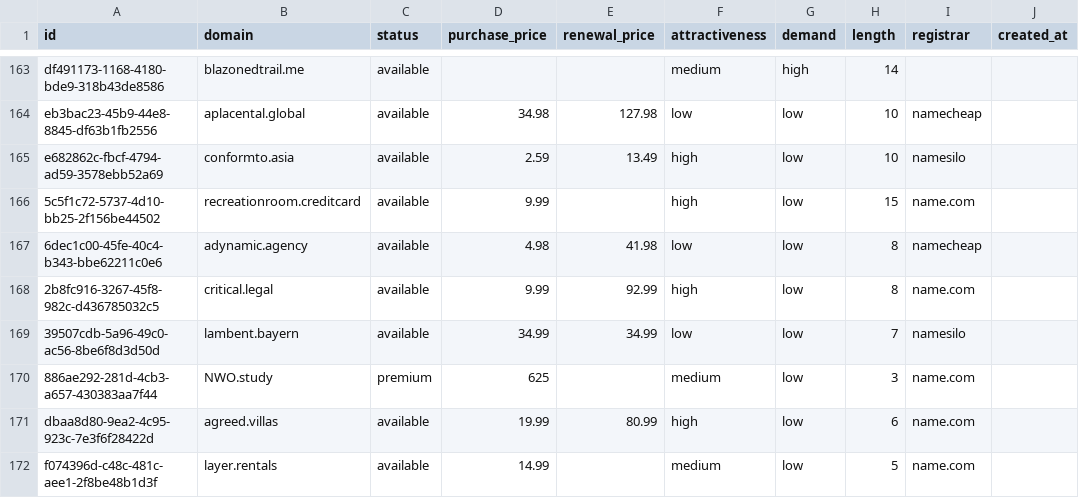
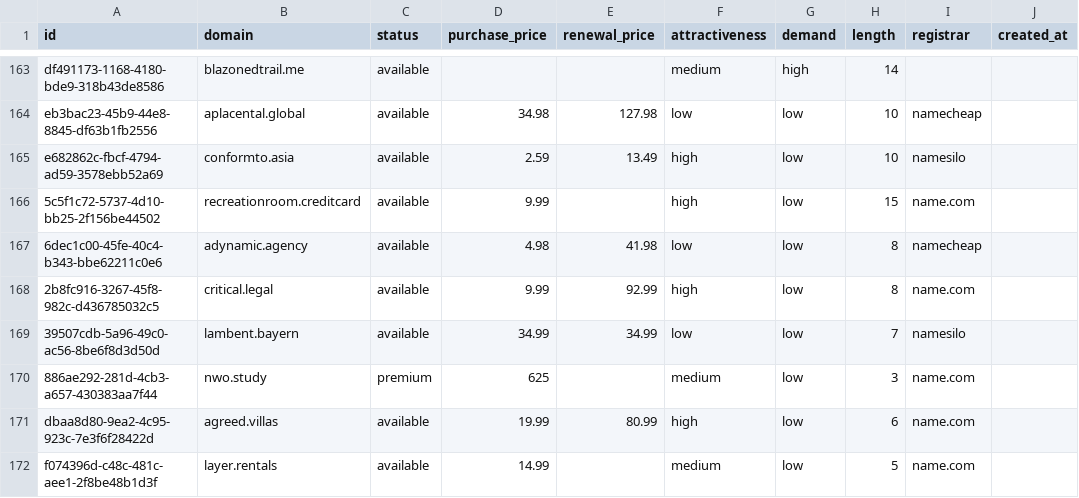
Before and after one commit to UniqueDomains/oneword-domains, a CSV file: all.csv, drawn as a sheet; only a part is shown, gaps mark what is left out; the diff covers the shown part only; the diff names each change by its address in the sheet, - before the commit and + after, or states it on an @@ line.

Commit message:
Domains update

```diff
--- a/all.csv
+++ b/all.csv
-B170 (domain): NWO.study
+B170 (domain): nwo.study
```
Also changed, not shown: 3 added rows, 3 removed rows and 99 edited cells elsewhere in this file, 4 other files.
